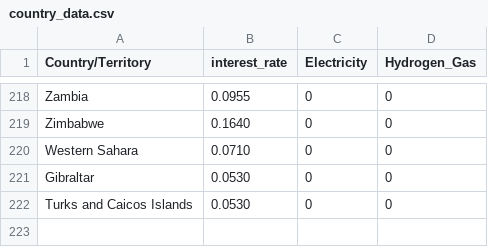
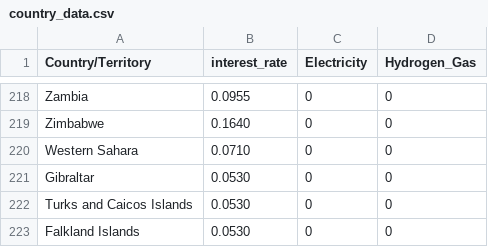
Before and after one commit to ulicious/hermes, a CSV file: data/country_data.csv, drawn as a sheet; only a part is shown, gaps mark what is left out.

Commit message:
Update

```diff
--- a/data/country_data.csv
+++ b/data/country_data.csv
@@ -222 +222,2 @@ Gibraltar,0.0530,0,0
 Turks and Caicos Islands,0.0530,0,0
+Falkland Islands,0.0530,0,0
```
